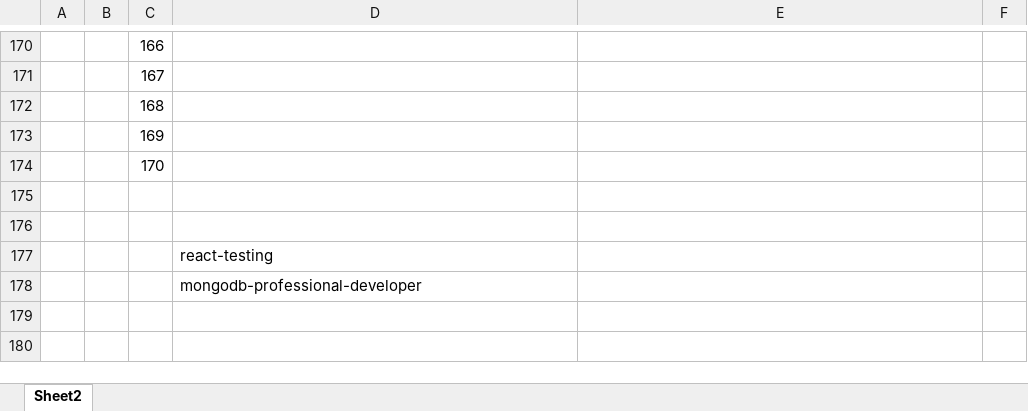
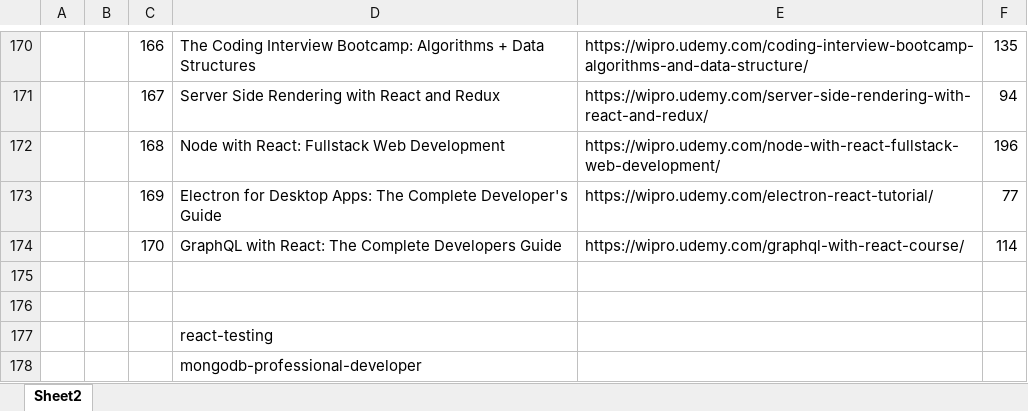
Before and after one commit to rohithkutty/oora, an Excel workbook: CoursesList.xlsx, sheet Sheet2, drawn as a sheet; only a part is shown, gaps mark what is left out; values as stored, in another font and other column widths than the file's, no cell formats; the diff covers the shown part only; the diff names each change by its address in the sheet, - before the commit and + after, or states it on an @@ line.

```diff
--- a/CoursesList.xlsx (sheet Sheet2)
+++ b/CoursesList.xlsx (sheet Sheet2)
-D170: (empty)
+D170: The Coding Interview Bootcamp: Algorithms + Data Structures
-E170: (empty)
+E170: https://wipro.udemy.com/coding-interview-bootcamp-algorithms-and-data-structure/
-F170: (empty)
+F170: 135
-D171: (empty)
+D171: Server Side Rendering with React and Redux
-E171: (empty)
+E171: https://wipro.udemy.com/server-side-rendering-with-react-and-redux/
-F171: (empty)
+F171: 94
-D172: (empty)
+D172: Node with React: Fullstack Web Development
-E172: (empty)
+E172: https://wipro.udemy.com/node-with-react-fullstack-web-development/
-F172: (empty)
+F172: 196
-D173: (empty)
+D173: Electron for Desktop Apps: The Complete Developer's Guide
-E173: (empty)
+E173: https://wipro.udemy.com/electron-react-tutorial/
-F173: (empty)
+F173: 77
-D174: (empty)
+D174: GraphQL with React: The Complete Developers Guide
-E174: (empty)
+E174: https://wipro.udemy.com/graphql-with-react-course/
-F174: (empty)
+F174: 114
```
Also changed, not shown: 30 edited cells elsewhere in this sheet, cell formats.
